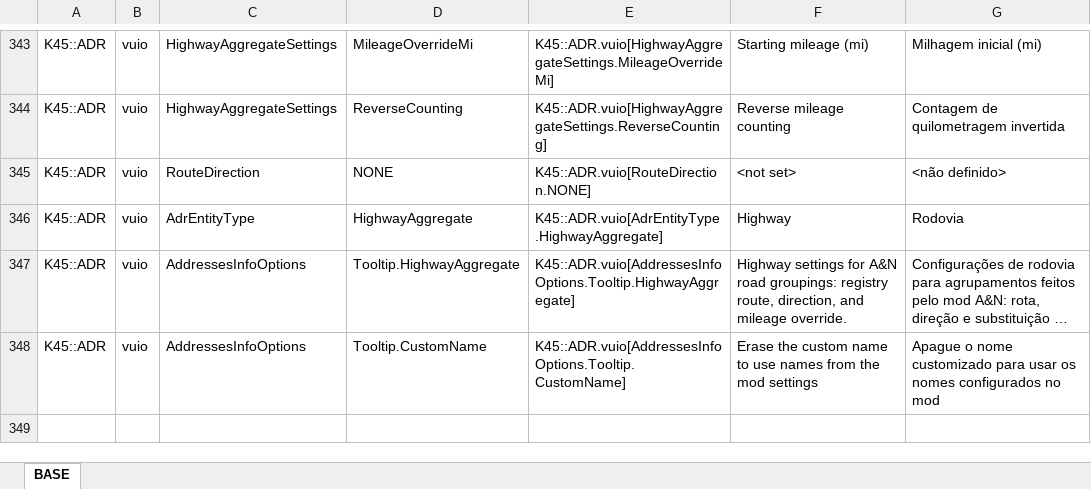
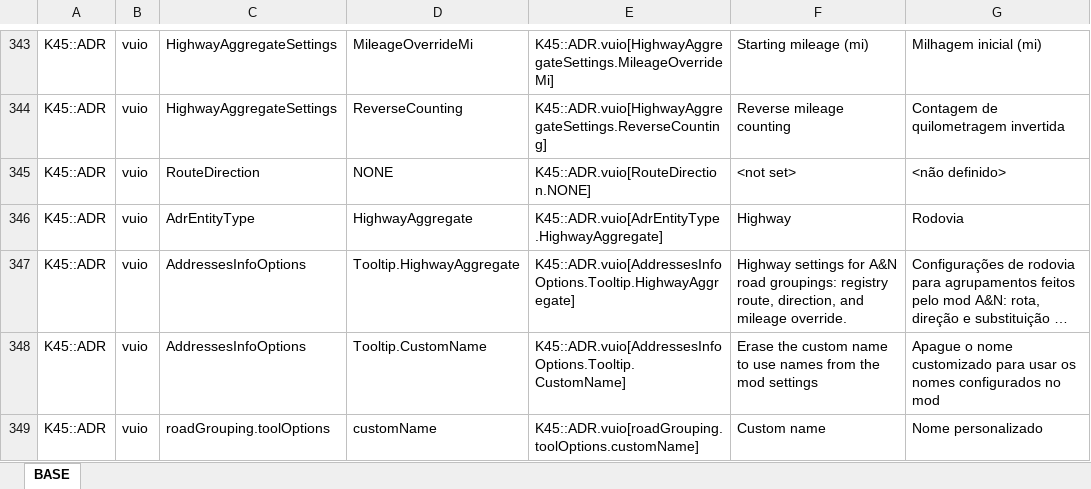
Before and after one commit to klyte45/CS2-AddressesMod, an Excel workbook: BelzontAdr/i18n/i18n.xlsm, sheet BASE, drawn as a sheet; only a part is shown, gaps mark what is left out; long unchanged cells end in …; values as stored, in another font and other column widths than the file's, no borders; the diff names each change by its address in the sheet, - before the commit and + after, or states it on an @@ line.

Commit message:
Road grouping tool with detailed options

```diff
--- a/BelzontAdr/i18n/i18n.xlsm (sheet BASE)
+++ b/BelzontAdr/i18n/i18n.xlsm (sheet BASE)
+row 349: K45::ADR | vuio | roadGrouping.toolOptions | customName | K45::ADR.vuio[roadGrouping.toolOptions.customName] | Custom name | Nome personalizado
```
Also changed, not shown: 4 other files.
